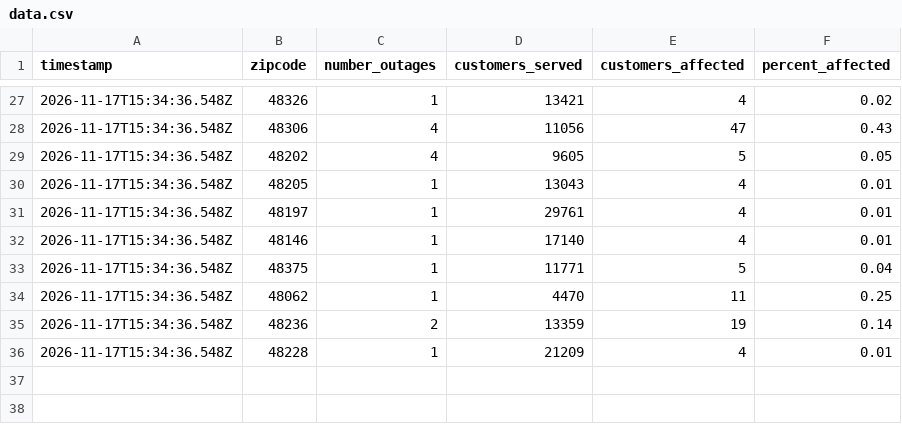
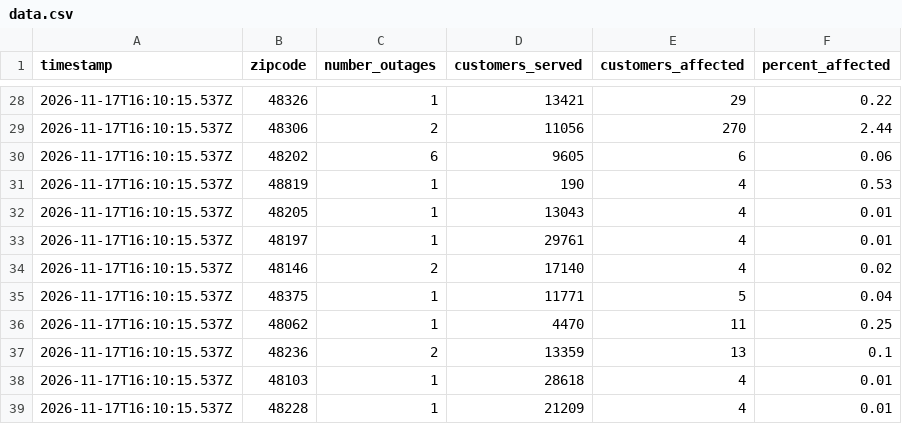
Before and after one commit to dschlaud/dte-outage-tracker, a CSV file: data.csv, drawn as a sheet; only a part is shown, gaps mark what is left out; the diff covers the shown part only.

```diff
--- a/data.csv
+++ b/data.csv
@@ -27,10 +28,12 @@ timestamp,zipcode,number_outages,customers_served,customers_affected,percent_aff
-2026-11-17T15:34:36.548Z,48326,1,13421,4,0.02
-2026-11-17T15:34:36.548Z,48306,4,11056,47,0.43
-2026-11-17T15:34:36.548Z,48202,4,9605,5,0.05
-2026-11-17T15:34:36.548Z,48205,1,13043,4,0.01
-2026-11-17T15:34:36.548Z,48197,1,29761,4,0.01
-2026-11-17T15:34:36.548Z,48146,1,17140,4,0.01
-2026-11-17T15:34:36.548Z,48375,1,11771,5,0.04
-2026-11-17T15:34:36.548Z,48062,1,4470,11,0.25
-2026-11-17T15:34:36.548Z,48236,2,13359,19,0.14
-2026-11-17T15:34:36.548Z,48228,1,21209,4,0.01
+2026-11-17T16:10:15.537Z,48326,1,13421,29,0.22
+2026-11-17T16:10:15.537Z,48306,2,11056,270,2.44
+2026-11-17T16:10:15.537Z,48202,6,9605,6,0.06
+2026-11-17T16:10:15.537Z,48819,1,190,4,0.53
+2026-11-17T16:10:15.537Z,48205,1,13043,4,0.01
+2026-11-17T16:10:15.537Z,48197,1,29761,4,0.01
+2026-11-17T16:10:15.537Z,48146,2,17140,4,0.02
+2026-11-17T16:10:15.537Z,48375,1,11771,5,0.04
+2026-11-17T16:10:15.537Z,48062,1,4470,11,0.25
+2026-11-17T16:10:15.537Z,48236,2,13359,13,0.1
+2026-11-17T16:10:15.537Z,48103,1,28618,4,0.01
+2026-11-17T16:10:15.537Z,48228,1,21209,4,0.01
```
Also changed, not shown: 10 added rows, 9 removed rows and 22 edited cells elsewhere in this file, 2 other files.
